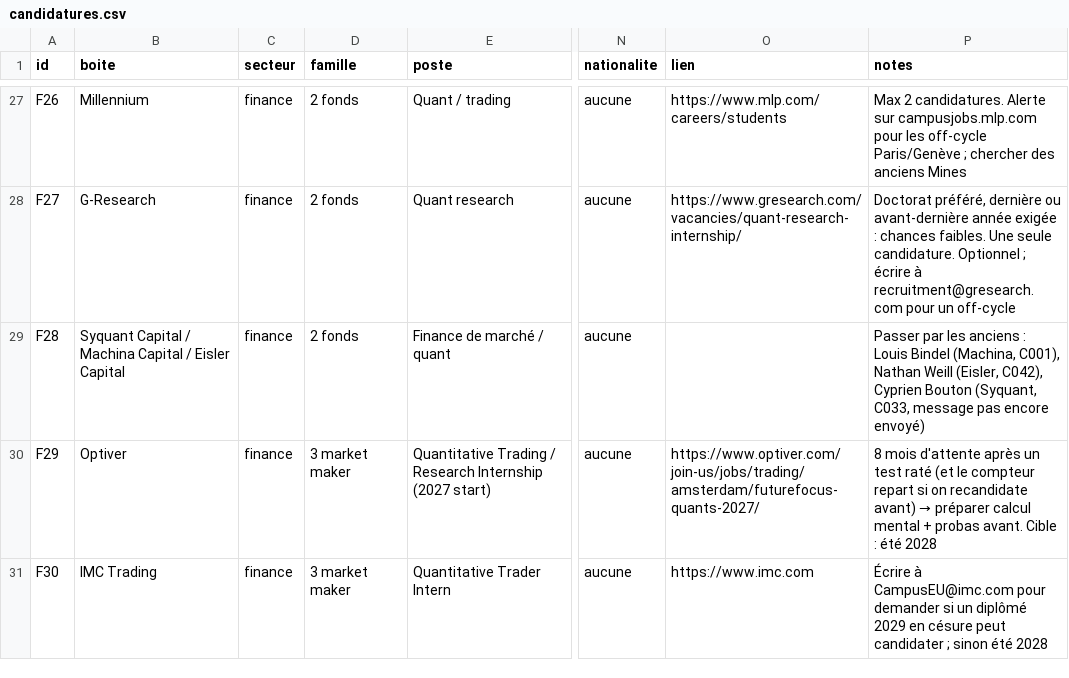
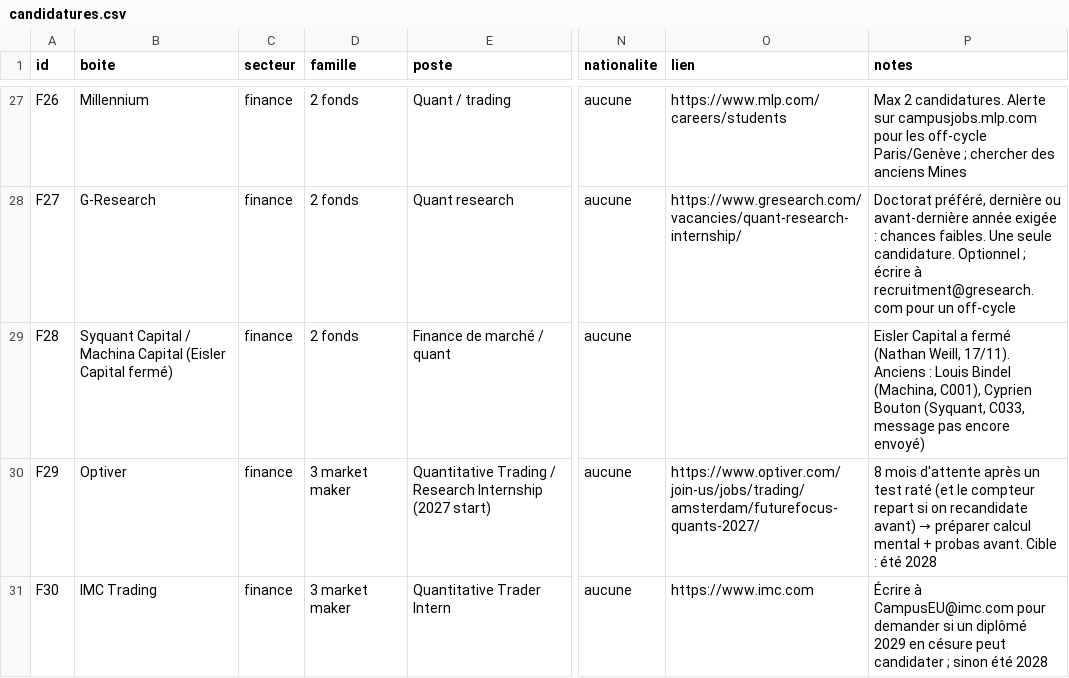
Before and after one commit to josselindavion/stages, a CSV file: candidatures.csv, drawn as a sheet; only a part is shown, gaps mark what is left out; the diff names each change by its address in the sheet, - before the commit and + after, or states it on an @@ line.

```diff
--- a/candidatures.csv
+++ b/candidatures.csv
-B29 (boite): …Machina Capital / Eisler Capital
+B29 (boite): …Machina Capital (Eisler Capital fermé)
-P29 (notes): Passer par les anciens : Louis Bindel (Machina, C001), Nathan Weill (Eisler, C042), Cyprien Bouton…
+P29 (notes): Eisler Capital a fermé (Nathan Weill, 17/11). Anciens : Louis Bindel (Machina, C001), Cyprien Bouton…
```
Also changed, not shown: contacts/suivi_anciens.csv.
